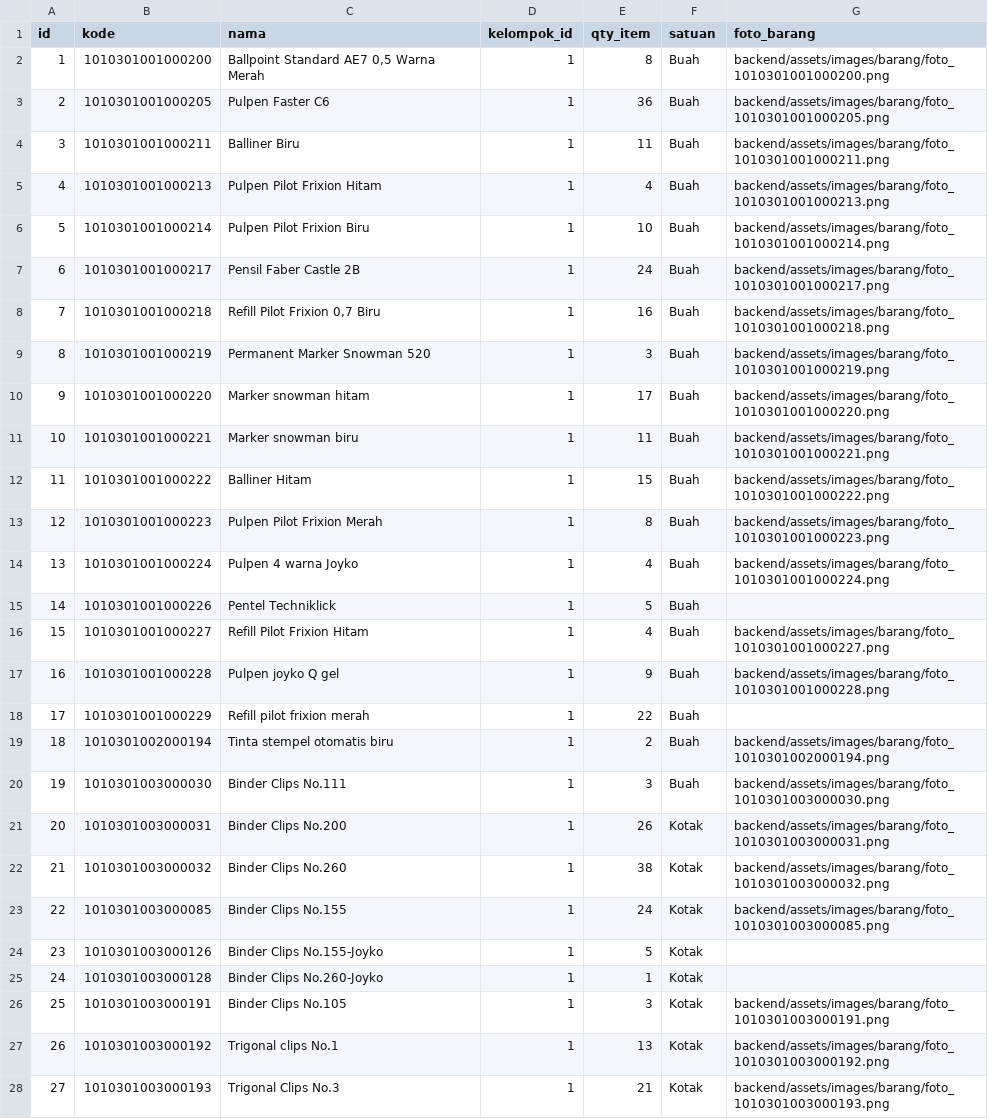
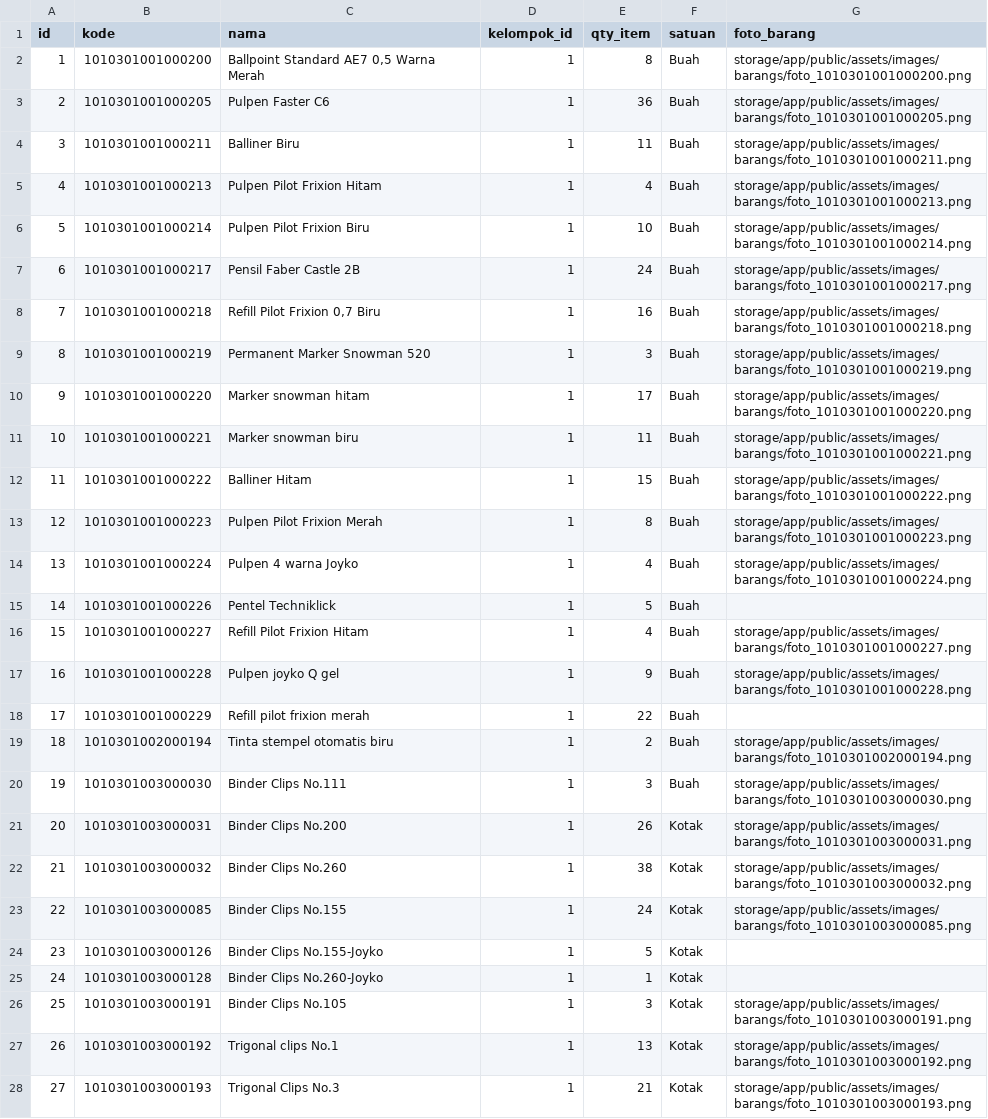
Before and after one commit to marshelaalya/simutan-bps, a CSV file: app/Console/Commands/barang.csv, drawn as a sheet; only a part is shown; the diff covers the shown part only.

Commit message:
upload foto

```diff
--- a/app/Console/Commands/barang.csv
+++ b/app/Console/Commands/barang.csv
@@ -1,28 +1,28 @@
 id,kode,nama,kelompok_id,qty_item,satuan,foto_barang
-1,1010301001000200,"Ballpoint Standard AE7 0,5 Warna Merah",1,8,Buah,backend/assets/images/barang/foto_1010301001000200.png
-2,1010301001000205,Pulpen Faster C6,1,36,Buah,backend/assets/images/barang/foto_1010301001000205.png
-3,1010301001000211,Balliner Biru,1,11,Buah,backend/assets/images/barang/foto_1010301001000211.png
-4,1010301001000213,Pulpen Pilot Frixion Hitam,1,4,Buah,backend/assets/images/barang/foto_1010301001000213.png
-5,1010301001000214,Pulpen Pilot Frixion Biru,1,10,Buah,backend/assets/images/barang/foto_1010301001000214.png
-6,1010301001000217,Pensil Faber Castle 2B,1,24,Buah,backend/assets/images/barang/foto_1010301001000217.png
-7,1010301001000218,"Refill Pilot Frixion 0,7 Biru",1,16,Buah,backend/assets/images/barang/foto_1010301001000218.png
-8,1010301001000219,Permanent Marker Snowman 520,1,3,Buah,backend/assets/images/barang/foto_1010301001000219.png
-9,1010301001000220,Marker snowman hitam,1,17,Buah,backend/assets/images/barang/foto_1010301001000220.png
-10,1010301001000221,Marker snowman biru,1,11,Buah,backend/assets/images/barang/foto_1010301001000221.png
-11,1010301001000222,Balliner Hitam,1,15,Buah,backend/assets/images/barang/foto_1010301001000222.png
-12,1010301001000223,Pulpen Pilot Frixion Merah,1,8,Buah,backend/assets/images/barang/foto_1010301001000223.png
-13,1010301001000224,Pulpen 4 warna Joyko,1,4,Buah,backend/assets/images/barang/foto_1010301001000224.png
+1,1010301001000200,"Ballpoint Standard AE7 0,5 Warna Merah",1,8,Buah,storage/app/public/assets/images/barangs/foto_1010301001000200.png
+2,1010301001000205,Pulpen Faster C6,1,36,Buah,storage/app/public/assets/images/barangs/foto_1010301001000205.png
+3,1010301001000211,Balliner Biru,1,11,Buah,storage/app/public/assets/images/barangs/foto_1010301001000211.png
+4,1010301001000213,Pulpen Pilot Frixion Hitam,1,4,Buah,storage/app/public/assets/images/barangs/foto_1010301001000213.png
+5,1010301001000214,Pulpen Pilot Frixion Biru,1,10,Buah,storage/app/public/assets/images/barangs/foto_1010301001000214.png
+6,1010301001000217,Pensil Faber Castle 2B,1,24,Buah,storage/app/public/assets/images/barangs/foto_1010301001000217.png
+7,1010301001000218,"Refill Pilot Frixion 0,7 Biru",1,16,Buah,storage/app/public/assets/images/barangs/foto_1010301001000218.png
+8,1010301001000219,Permanent Marker Snowman 520,1,3,Buah,storage/app/public/assets/images/barangs/foto_1010301001000219.png
+9,1010301001000220,Marker snowman hitam,1,17,Buah,storage/app/public/assets/images/barangs/foto_1010301001000220.png
+10,1010301001000221,Marker snowman biru,1,11,Buah,storage/app/public/assets/images/barangs/foto_1010301001000221.png
+11,1010301001000222,Balliner Hitam,1,15,Buah,storage/app/public/assets/images/barangs/foto_1010301001000222.png
+12,1010301001000223,Pulpen Pilot Frixion Merah,1,8,Buah,storage/app/public/assets/images/barangs/foto_1010301001000223.png
+13,1010301001000224,Pulpen 4 warna Joyko,1,4,Buah,storage/app/public/assets/images/barangs/foto_1010301001000224.png
 14,1010301001000226,Pentel Techniklick,1,5,Buah,
-15,1010301001000227,Refill Pilot Frixion Hitam,1, 4 ,Buah,backend/assets/images/barang/foto_1010301001000227.png
-16,1010301001000228,Pulpen joyko Q gel,1,9,Buah,backend/assets/images/barang/foto_1010301001000228.png
+15,1010301001000227,Refill Pilot Frixion Hitam,1, 4 ,Buah,storage/app/public/assets/images/barangs/foto_1010301001000227.png
+16,1010301001000228,Pulpen joyko Q gel,1,9,Buah,storage/app/public/assets/images/barangs/foto_1010301001000228.png
 17,1010301001000229,Refill pilot frixion merah,1,22,Buah,
-18,1010301002000194,Tinta stempel otomatis biru,1,2,Buah,backend/assets/images/barang/foto_1010301002000194.png
-19,1010301003000030,Binder Clips No.111,1,3,Buah,backend/assets/images/barang/foto_1010301003000030.png
-20,1010301003000031,Binder Clips No.200,1,26,Kotak,backend/assets/images/barang/foto_1010301003000031.png
-21,1010301003000032,Binder Clips No.260,1,38,Kotak,backend/assets/images/barang/foto_1010301003000032.png
-22,1010301003000085,Binder Clips No.155,1,24,Kotak,backend/assets/images/barang/foto_1010301003000085.png
+18,1010301002000194,Tinta stempel otomatis biru,1,2,Buah,storage/app/public/assets/images/barangs/foto_1010301002000194.png
+19,1010301003000030,Binder Clips No.111,1,3,Buah,storage/app/public/assets/images/barangs/foto_1010301003000030.png
+20,1010301003000031,Binder Clips No.200,1,26,Kotak,storage/app/public/assets/images/barangs/foto_1010301003000031.png
+21,1010301003000032,Binder Clips No.260,1,38,Kotak,storage/app/public/assets/images/barangs/foto_1010301003000032.png
+22,1010301003000085,Binder Clips No.155,1,24,Kotak,storage/app/public/assets/images/barangs/foto_1010301003000085.png
 23,1010301003000126,Binder Clips No.155-Joyko,1,5,Kotak,
 24,1010301003000128,Binder Clips No.260-Joyko,1,1,Kotak,
-25,1010301003000191,Binder Clips No.105,1,3,Kotak,backend/assets/images/barang/foto_1010301003000191.png
-26,1010301003000192,Trigonal clips No.1,1,13,Kotak,backend/assets/images/barang/foto_1010301003000192.png
-27,1010301003000193,Trigonal Clips No.3,1,21,Kotak,backend/assets/images/barang/foto_1010301003000193.png
+25,1010301003000191,Binder Clips No.105,1,3,Kotak,storage/app/public/assets/images/barangs/foto_1010301003000191.png
+26,1010301003000192,Trigonal clips No.1,1,13,Kotak,storage/app/public/assets/images/barangs/foto_1010301003000192.png
+27,1010301003000193,Trigonal Clips No.3,1,21,Kotak,storage/app/public/assets/images/barangs/foto_1010301003000193.png
```
Also changed, not shown: 46 edited cells elsewhere in this file, 13 other files.
